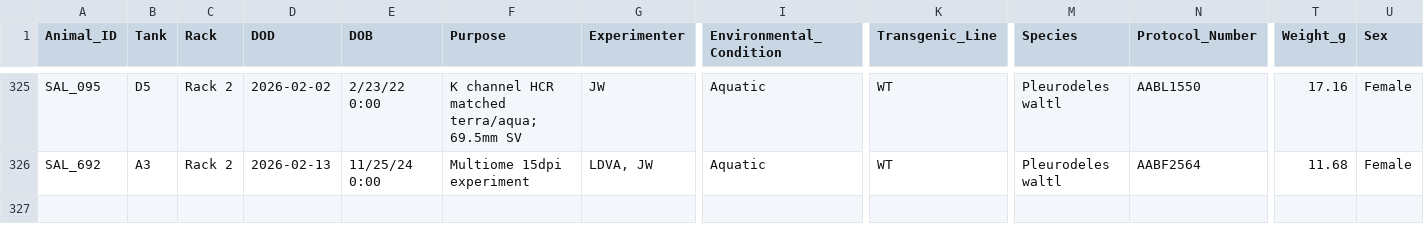
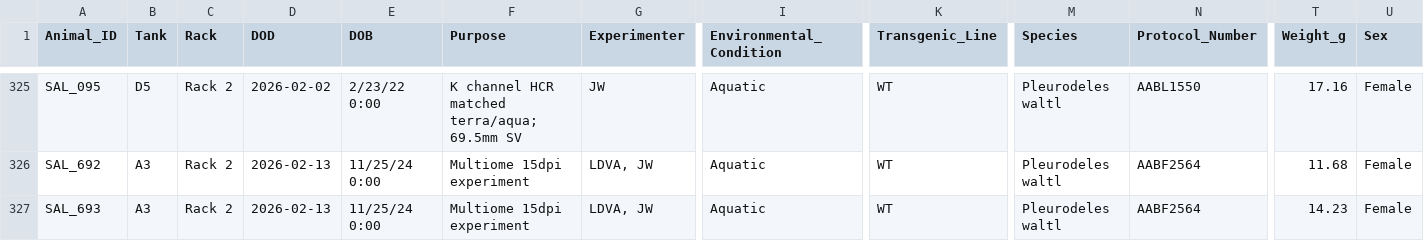
Before and after one commit to jamiewoych/pleuro-parser, a CSV file: euthanasia_log.csv, drawn as a sheet; only a part is shown, gaps mark what is left out; rows hold the shown columns only; the diff names each change by its address in the sheet, - before the commit and + after, or states it on an @@ line.

```diff
--- a/euthanasia_log.csv
+++ b/euthanasia_log.csv
+row 327: SAL_693 | A3 | Rack 2 | 2026-02-13 | 11/25/24 0:00 | Multiome 15dpi experiment | LDVA, JW | Aquatic | WT | Pleurodeles waltl | AABF2564 | 14.23 | Female
```
Also changed, not shown: inventory_state.csv, 1 other file.
